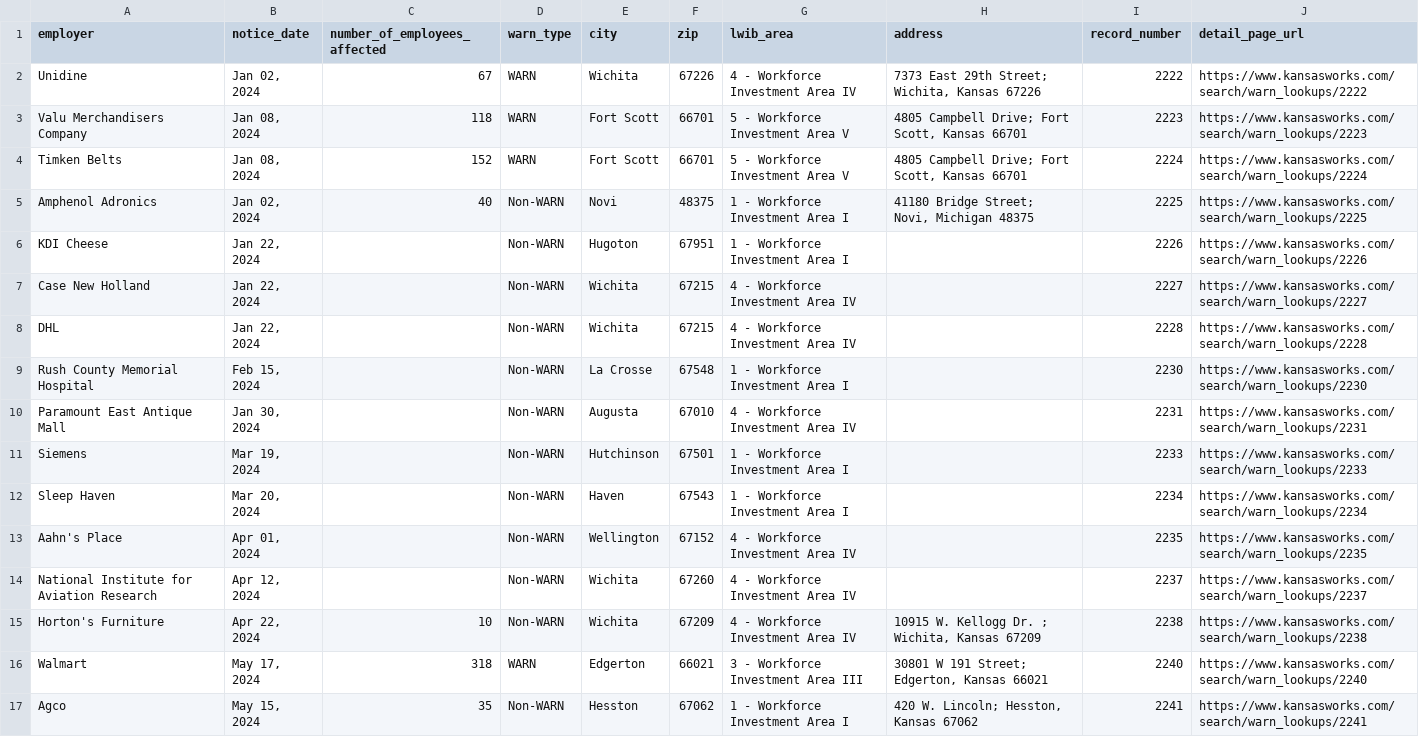
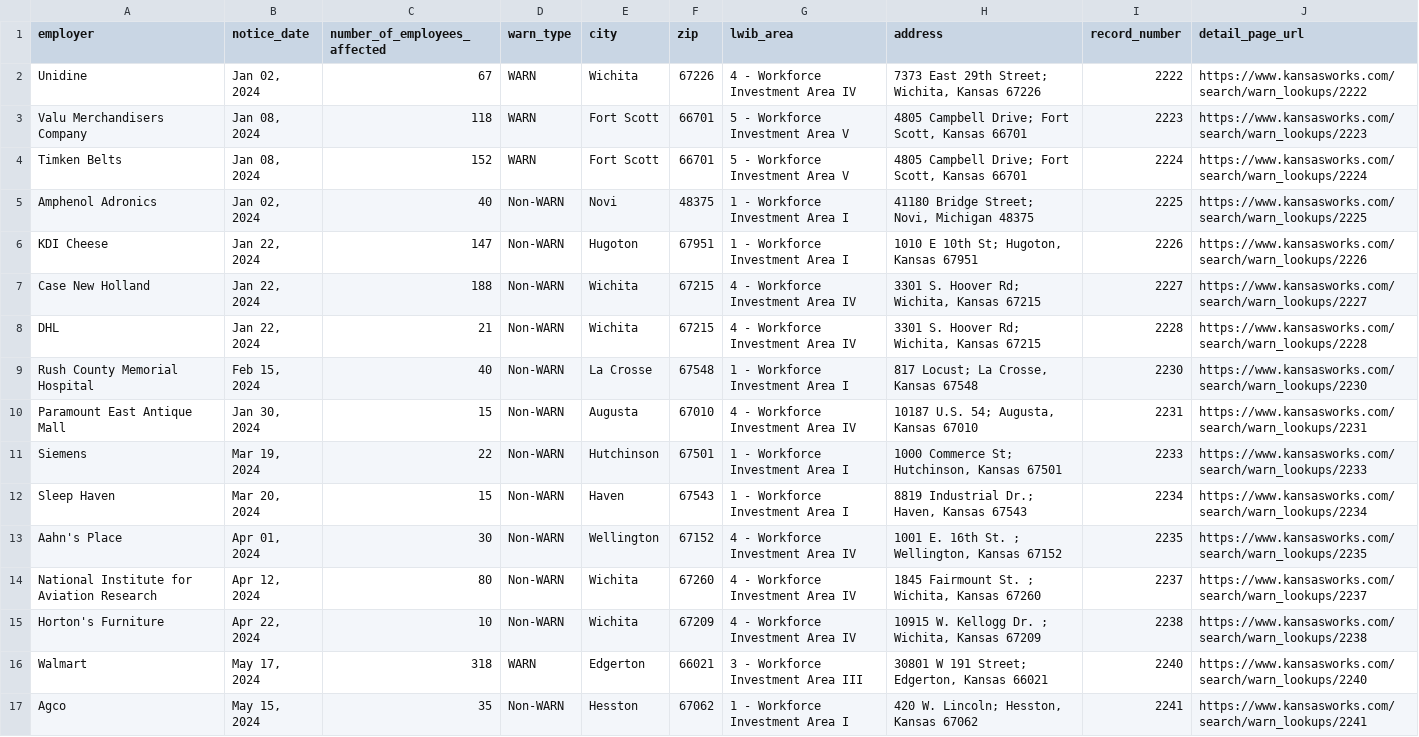
Before and after one commit to biglocalnews/layoff-watch, a CSV file: data/warn-scraper/cache/ks_raw.csv, drawn as a sheet; only a part is shown; the diff covers the shown part only.

```diff
--- a/data/warn-scraper/cache/ks_raw.csv
+++ b/data/warn-scraper/cache/ks_raw.csv
@@ -5,11 +5,11 @@ Timken Belts,"Jan 08, 2024",152,WARN,Fort Scott,66701,5 - Workforce Investment A
 Amphenol Adronics,"Jan 02, 2024",40,Non-WARN,Novi,48375,1 - Workforce Investment Area I,"41180 Bridge Street; Novi, Michigan 48375",2225,https://www.kansasworks.com/search/warn_lookups/2225
-KDI Cheese,"Jan 22, 2024",,Non-WARN,Hugoton,67951,1 - Workforce Investment Area I,,2226,https://www.kansasworks.com/search/warn_lookups/2226
-Case New Holland,"Jan 22, 2024",,Non-WARN,Wichita,67215,4 - Workforce Investment Area IV,,2227,https://www.kansasworks.com/search/warn_lookups/2227
-DHL,"Jan 22, 2024",,Non-WARN,Wichita,67215,4 - Workforce Investment Area IV,,2228,https://www.kansasworks.com/search/warn_lookups/2228
-Rush County Memorial Hospital,"Feb 15, 2024",,Non-WARN,La Crosse,67548,1 - Workforce Investment Area I,,2230,https://www.kansasworks.com/search/warn_lookups/2230
-Paramount East Antique Mall,"Jan 30, 2024",,Non-WARN,Augusta,67010,4 - Workforce Investment Area IV,,2231,https://www.kansasworks.com/search/warn_lookups/2231
-Siemens,"Mar 19, 2024",,Non-WARN,Hutchinson,67501,1 - Workforce Investment Area I,,2233,https://www.kansasworks.com/search/warn_lookups/2233
-Sleep Haven,"Mar 20, 2024",,Non-WARN,Haven,67543,1 - Workforce Investment Area I,,2234,https://www.kansasworks.com/search/warn_lookups/2234
-Aahn's Place,"Apr 01, 2024",,Non-WARN,Wellington,67152,4 - Workforce Investment Area IV,,2235,https://www.kansasworks.com/search/warn_lookups/2235
-National Institute for Aviation Research,"Apr 12, 2024",,Non-WARN,Wichita,67260,4 - Workforce Investment Area IV,,2237,https://www.kansasworks.com/search/warn_lookups/2237
+KDI Cheese,"Jan 22, 2024",147,Non-WARN,Hugoton,67951,1 - Workforce Investment Area I,"1010 E 10th St; Hugoton, Kansas 67951",2226,https://www.kansasworks.com/search/warn_lookups/2226
+Case New Holland,"Jan 22, 2024",188,Non-WARN,Wichita,67215,4 - Workforce Investment Area IV,"3301 S. Hoover Rd; Wichita, Kansas 67215",2227,https://www.kansasworks.com/search/warn_lookups/2227
+DHL,"Jan 22, 2024",21,Non-WARN,Wichita,67215,4 - Workforce Investment Area IV,"3301 S. Hoover Rd; Wichita, Kansas 67215",2228,https://www.kansasworks.com/search/warn_lookups/2228
+Rush County Memorial Hospital,"Feb 15, 2024",40,Non-WARN,La Crosse,67548,1 - Workforce Investment Area I,"817 Locust; La Crosse, Kansas 67548",2230,https://www.kansasworks.com/search/warn_lookups/2230
+Paramount East Antique Mall,"Jan 30, 2024",15,Non-WARN,Augusta,67010,4 - Workforce Investment Area IV,"10187  U.S. 54; Augusta, Kansas 67010",2231,https://www.kansasworks.com/search/warn_lookups/2231
+Siemens,"Mar 19, 2024",22,Non-WARN,Hutchinson,67501,1 - Workforce Investment Area I,"1000 Commerce St; Hutchinson, Kansas 67501",2233,https://www.kansasworks.com/search/warn_lookups/2233
+Sleep Haven,"Mar 20, 2024",15,Non-WARN,Haven,67543,1 - Workforce Investment Area I,"8819 Industrial Dr.; Haven, Kansas 67543",2234,https://www.kansasworks.com/search/warn_lookups/2234
+Aahn's Place,"Apr 01, 2024",30,Non-WARN,Wellington,67152,4 - Workforce Investment Area IV,"1001 E. 16th St. ; Wellington, Kansas 67152",2235,https://www.kansasworks.com/search/warn_lookups/2235
+National Institute for Aviation Research,"Apr 12, 2024",80,Non-WARN,Wichita,67260,4 - Workforce Investment Area IV,"1845 Fairmount St. ; Wichita, Kansas 67260",2237,https://www.kansasworks.com/search/warn_lookups/2237
 Horton's Furniture,"Apr 22, 2024",10,Non-WARN,Wichita,67209,4 - Workforce Investment Area IV,"10915 W. Kellogg Dr. ; Wichita, Kansas 67209",2238,https://www.kansasworks.com/search/warn_lookups/2238
```
Also changed, not shown: 8 removed rows and 14 edited cells elsewhere in this file, data/warn-scraper/exports/ks.csv, 27 other files.
